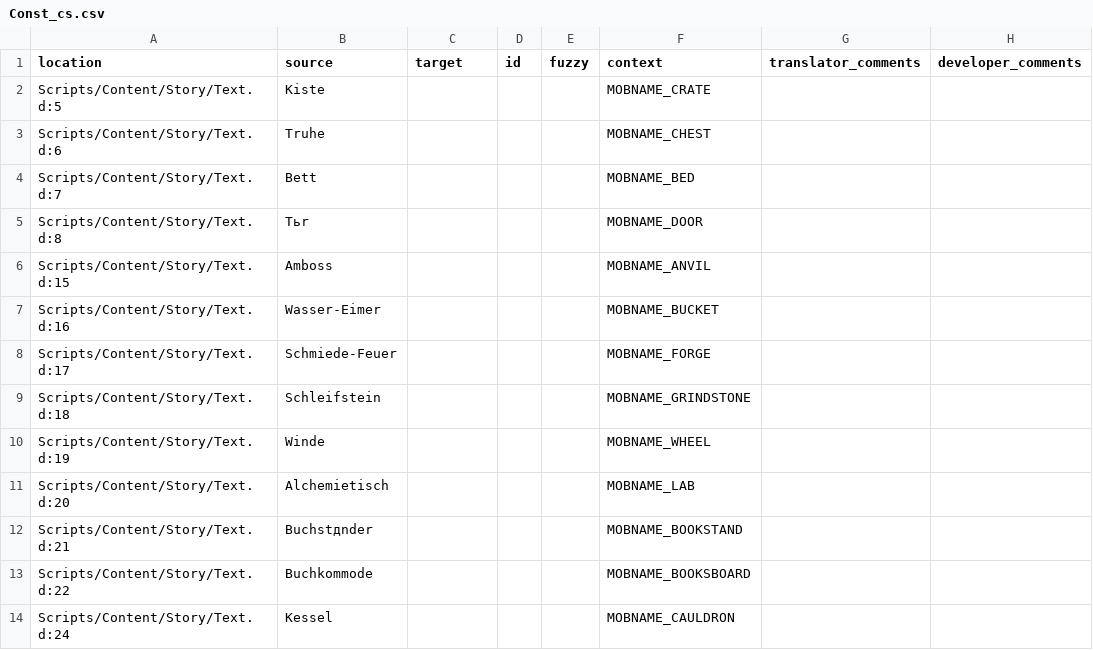
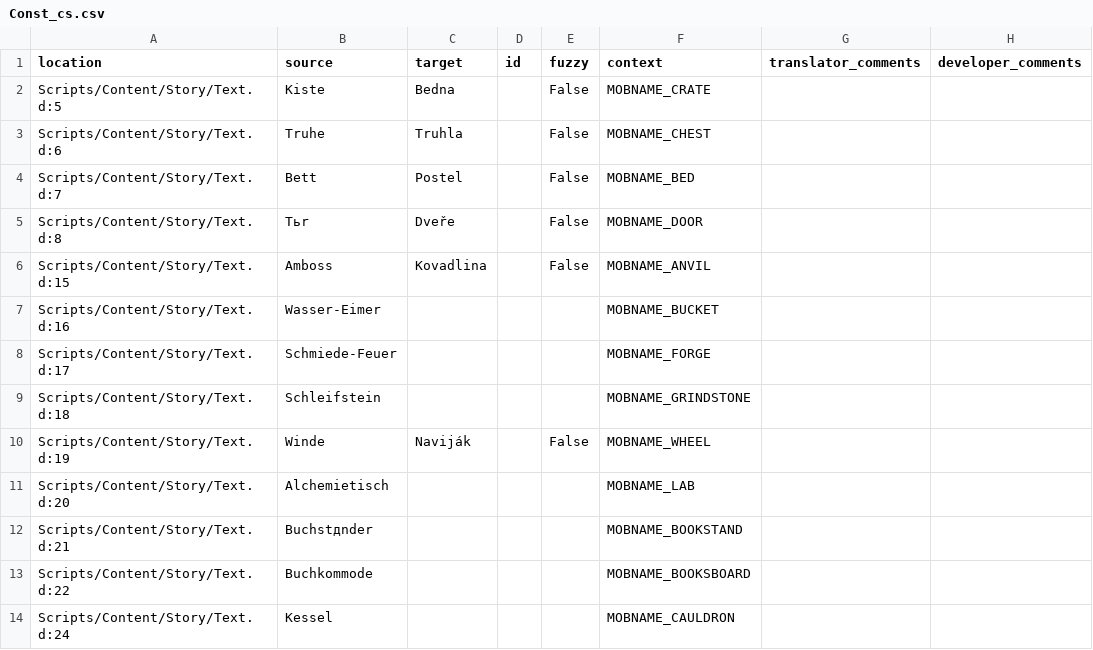
Before and after one commit to auronen/translation-test, a CSV file: translations/cs/Const_cs.csv, drawn as a sheet; only a part is shown.

Commit message:
Translated using Weblate (Czech)
Currently translated at 1.0% (6 of 577 strings)

Translation: GitHub repo test/Const
Translate-URL: http://weblate.cokoliv.eu/projects/github-repo-test/const/cs/

```diff
--- a/translations/cs/Const_cs.csv
+++ b/translations/cs/Const_cs.csv
@@ -1,7 +1,7 @@
 "location","source","target","id","fuzzy","context","translator_comments","developer_comments"
-"Scripts/Content/Story/Text.d:5","Kiste","","","","MOBNAME_CRATE","",""
-"Scripts/Content/Story/Text.d:6","Truhe","","","","MOBNAME_CHEST","",""
-"Scripts/Content/Story/Text.d:7","Bett","","","","MOBNAME_BED","",""
-"Scripts/Content/Story/Text.d:8","Tьr","","","","MOBNAME_DOOR","",""
-"Scripts/Content/Story/Text.d:15","Amboss","","","","MOBNAME_ANVIL","",""
+"Scripts/Content/Story/Text.d:5","Kiste","Bedna","","False","MOBNAME_CRATE","",""
+"Scripts/Content/Story/Text.d:6","Truhe","Truhla","","False","MOBNAME_CHEST","",""
+"Scripts/Content/Story/Text.d:7","Bett","Postel","","False","MOBNAME_BED","",""
+"Scripts/Content/Story/Text.d:8","Tьr","Dveře","","False","MOBNAME_DOOR","",""
+"Scripts/Content/Story/Text.d:15","Amboss","Kovadlina","","False","MOBNAME_ANVIL","",""
 "Scripts/Content/Story/Text.d:16","Wasser-Eimer","","","","MOBNAME_BUCKET","",""
@@ -9,3 +9,3 @@
 "Scripts/Content/Story/Text.d:18","Schleifstein","","","","MOBNAME_GRINDSTONE","",""
-"Scripts/Content/Story/Text.d:19","Winde","","","","MOBNAME_WHEEL","",""
+"Scripts/Content/Story/Text.d:19","Winde","Naviják","","False","MOBNAME_WHEEL","",""
 "Scripts/Content/Story/Text.d:20","Alchemietisch","","","","MOBNAME_LAB","",""
```
